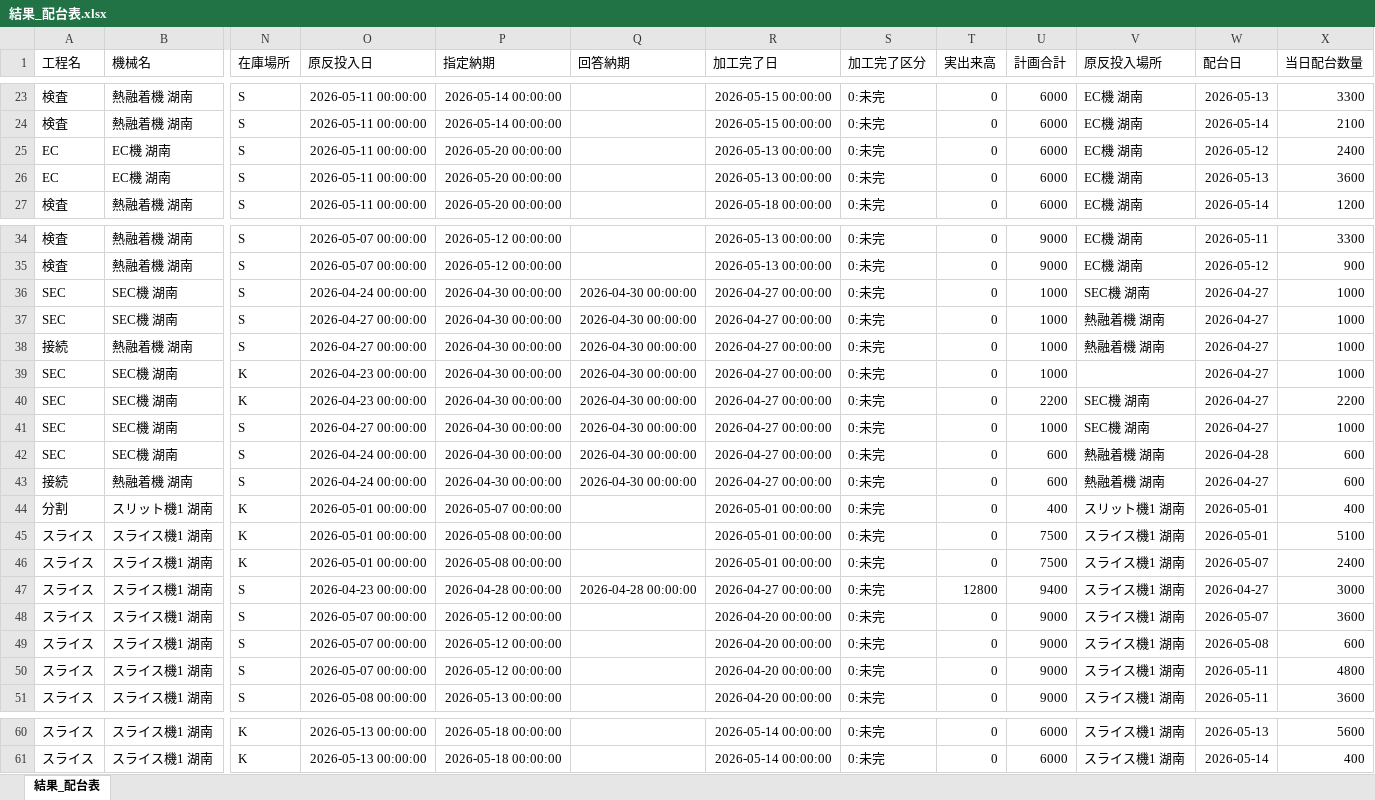
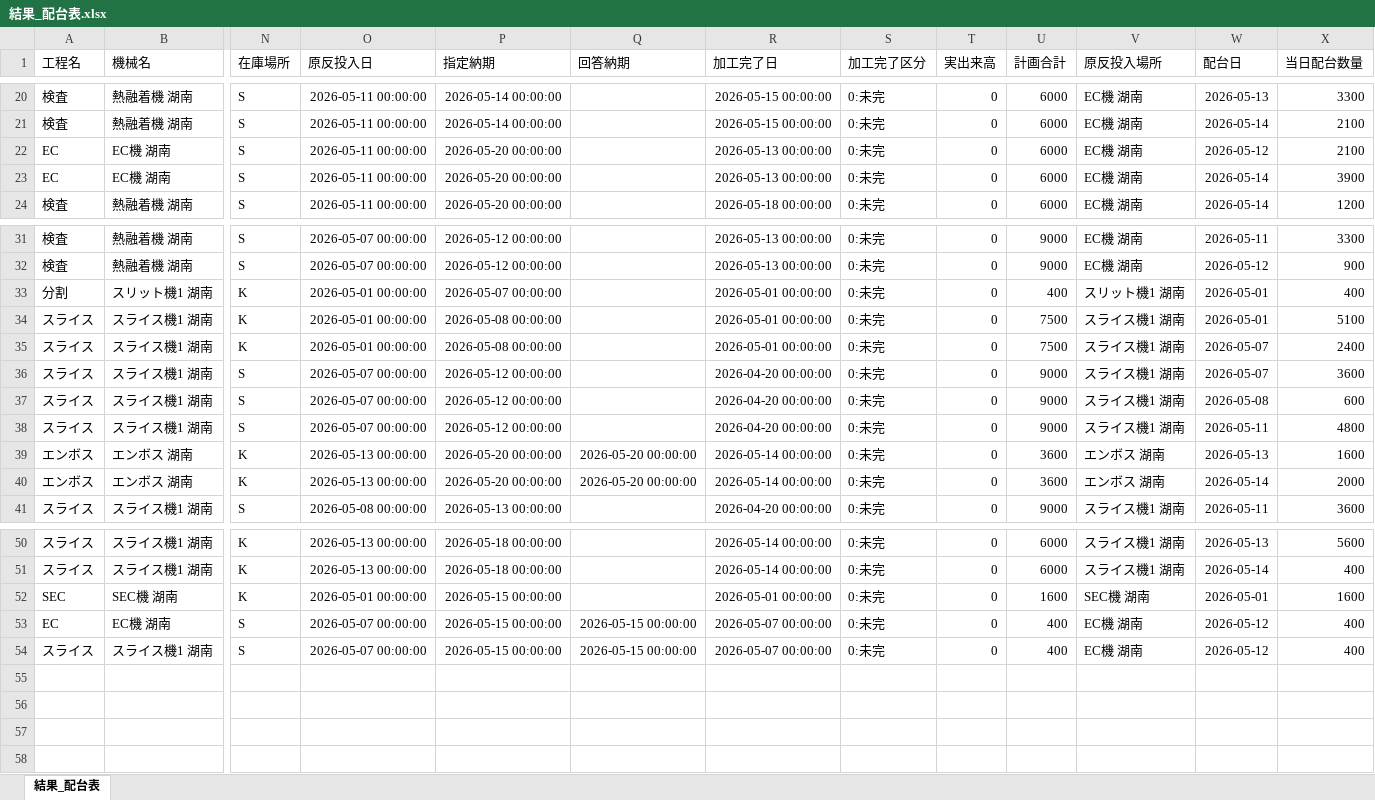
Before and after one commit to hosokawanagaokasangyou-dotcom/Production-Control-System, an Excel workbook: code/結果_配台表.xlsx, sheet 結果_配台表, drawn as a sheet; only a part is shown, gaps mark what is left out; values as stored, in another font and other column widths than the file's, no borders; table styles not drawn; removed rows and columns are numbered as before the commit, all else as after; rows hold the shown columns only; the diff covers the shown part only; the diff names each change by its address in the sheet, - before the commit and + after, or states it on an @@ line.

```diff
--- a/code/結果_配台表.xlsx (sheet 結果_配台表)
+++ b/code/結果_配台表.xlsx (sheet 結果_配台表)
-X22 (当日配台数量): 2400
+X22 (当日配台数量): 2100
-W23 (配台日): 2026-05-13
+W23 (配台日): 2026-05-14
-X23 (当日配台数量): 3600
+X23 (当日配台数量): 3900
-row 36: SEC | SEC機 湖南 | S | 2026-04-24 00:00:00 | 2026-04-30 00:00:00 | 2026-04-30 00:00:00 | 2026-04-27 00:00:00 | 0:未完 | 0 | 1000 | SEC機 湖南 | 2026-04-27 | 1000
-row 37: SEC | SEC機 湖南 | S | 2026-04-27 00:00:00 | 2026-04-30 00:00:00 | 2026-04-30 00:00:00 | 2026-04-27 00:00:00 | 0:未完 | 0 | 1000 | 熱融着機 湖南 | 2026-04-27 | 1000
-row 38: 接続 | 熱融着機 湖南 | S | 2026-04-27 00:00:00 | 2026-04-30 00:00:00 | 2026-04-30 00:00:00 | 2026-04-27 00:00:00 | 0:未完 | 0 | 1000 | 熱融着機 湖南 | 2026-04-27 | 1000
-row 39: SEC | SEC機 湖南 | K | 2026-04-23 00:00:00 | 2026-04-30 00:00:00 | 2026-04-30 00:00:00 | 2026-04-27 00:00:00 | 0:未完 | 0 | 1000 |  | 2026-04-27 | 1000
-row 40: SEC | SEC機 湖南 | K | 2026-04-23 00:00:00 | 2026-04-30 00:00:00 | 2026-04-30 00:00:00 | 2026-04-27 00:00:00 | 0:未完 | 0 | 2200 | SEC機 湖南 | 2026-04-27 | 2200
-row 41: SEC | SEC機 湖南 | S | 2026-04-27 00:00:00 | 2026-04-30 00:00:00 | 2026-04-30 00:00:00 | 2026-04-27 00:00:00 | 0:未完 | 0 | 1000 | SEC機 湖南 | 2026-04-27 | 1000
-row 42: SEC | SEC機 湖南 | S | 2026-04-24 00:00:00 | 2026-04-30 00:00:00 | 2026-04-30 00:00:00 | 2026-04-27 00:00:00 | 0:未完 | 0 | 600 | 熱融着機 湖南 | 2026-04-28 | 600
-row 43: 接続 | 熱融着機 湖南 | S | 2026-04-24 00:00:00 | 2026-04-30 00:00:00 | 2026-04-30 00:00:00 | 2026-04-27 00:00:00 | 0:未完 | 0 | 600 | 熱融着機 湖南 | 2026-04-27 | 600
-row 47: スライス | スライス機1 湖南 | S | 2026-04-23 00:00:00 | 2026-04-28 00:00:00 | 2026-04-28 00:00:00 | 2026-04-27 00:00:00 | 0:未完 | 12800 | 9400 | スライス機1 湖南 | 2026-04-27 | 3000
+row 39: エンボス | エンボス 湖南 | K | 2026-05-13 00:00:00 | 2026-05-20 00:00:00 | 2026-05-20 00:00:00 | 2026-05-14 00:00:00 | 0:未完 | 0 | 3600 | エンボス 湖南 | 2026-05-13 | 1600
+row 40: エンボス | エンボス 湖南 | K | 2026-05-13 00:00:00 | 2026-05-20 00:00:00 | 2026-05-20 00:00:00 | 2026-05-14 00:00:00 | 0:未完 | 0 | 3600 | エンボス 湖南 | 2026-05-14 | 2000
+row 52: SEC | SEC機 湖南 | K | 2026-05-01 00:00:00 | 2026-05-15 00:00:00 |  | 2026-05-01 00:00:00 | 0:未完 | 0 | 1600 | SEC機 湖南 | 2026-05-01 | 1600
+row 53: EC | EC機 湖南 | S | 2026-05-07 00:00:00 | 2026-05-15 00:00:00 | 2026-05-15 00:00:00 | 2026-05-07 00:00:00 | 0:未完 | 0 | 400 | EC機 湖南 | 2026-05-12 | 400
+row 54: スライス | スライス機1 湖南 | S | 2026-05-07 00:00:00 | 2026-05-15 00:00:00 | 2026-05-15 00:00:00 | 2026-05-07 00:00:00 | 0:未完 | 0 | 400 | EC機 湖南 | 2026-05-12 | 400
```
Also changed, not shown: 1 added row, 4 removed rows and 13 edited cells elsewhere in this sheet, 3 other files.
